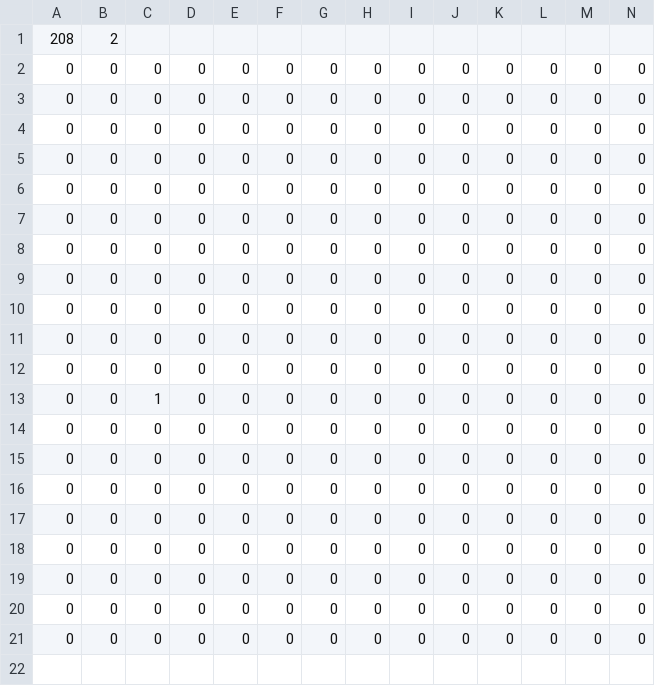
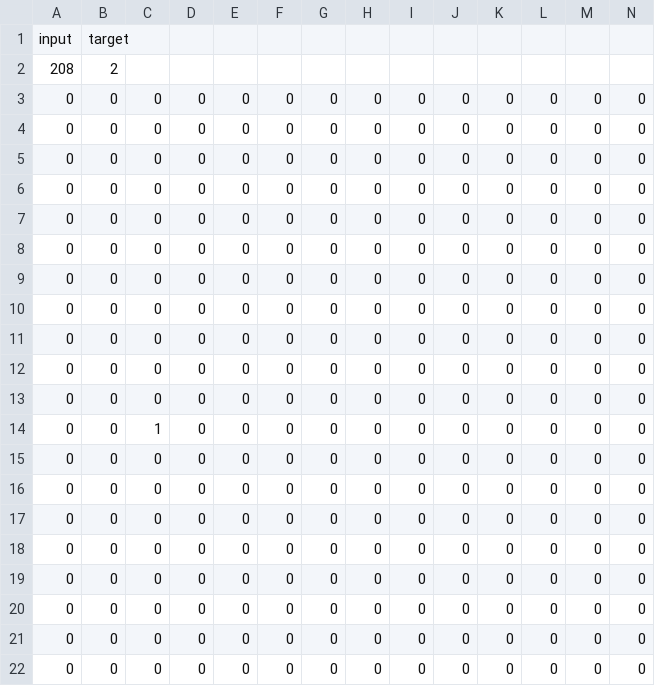
Before and after one commit to ringo08/NeuralNetwork, a CSV file: sample/learning_data1.csv, drawn as a sheet; only a part is shown; rows hold the shown columns only; the diff names each change by its address in the sheet, - before the commit and + after, or states it on an @@ line.

```diff
--- a/sample/learning_data1.csv
+++ b/sample/learning_data1.csv
+row 1: input | target
```
Also changed, not shown: sample/learning_data2.csv, sample/test_data.csv, 9 other files.
